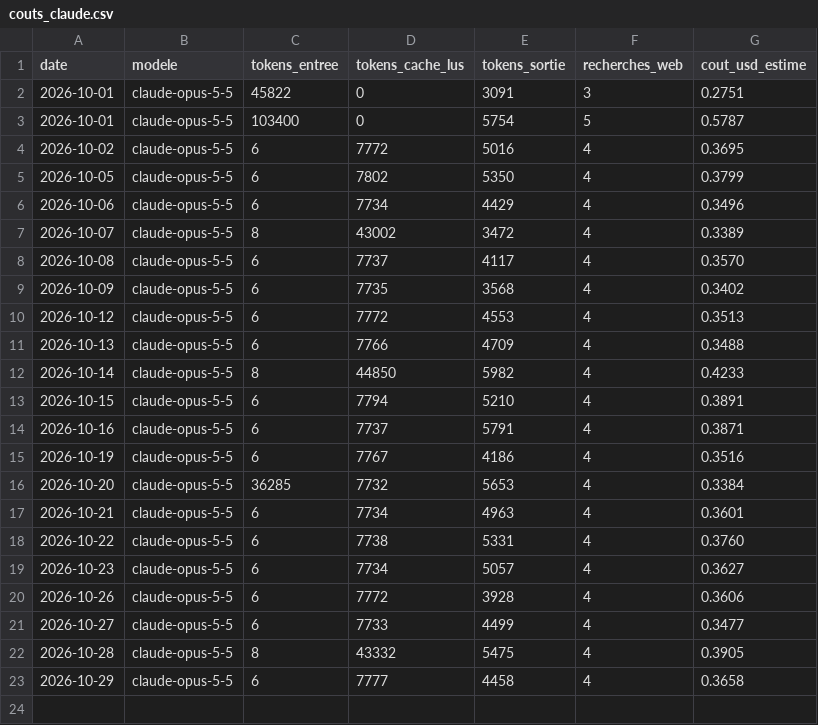
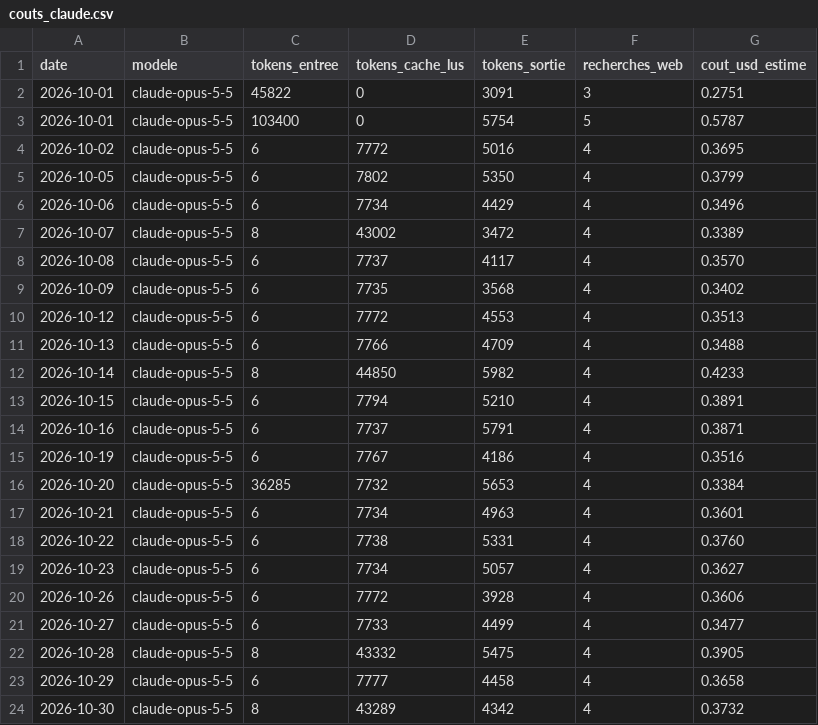
Before and after one commit to jeanfontenas/brief-marches, a CSV file: data/couts_claude.csv, drawn as a sheet.

```diff
--- a/data/couts_claude.csv
+++ b/data/couts_claude.csv
@@ -23 +23,2 @@ date,modele,tokens_entree,tokens_cache_lus,tokens_sortie,recherches_web,cout_usd
 2026-10-29,claude-opus-5-5,6,7777,4458,4,0.3658
+2026-10-30,claude-opus-5-5,8,43289,4342,4,0.3732
```
Also changed, not shown: data/history/fred_PCEPI.csv, data/history/yahoo_BZ_F.csv, 41 other files.
